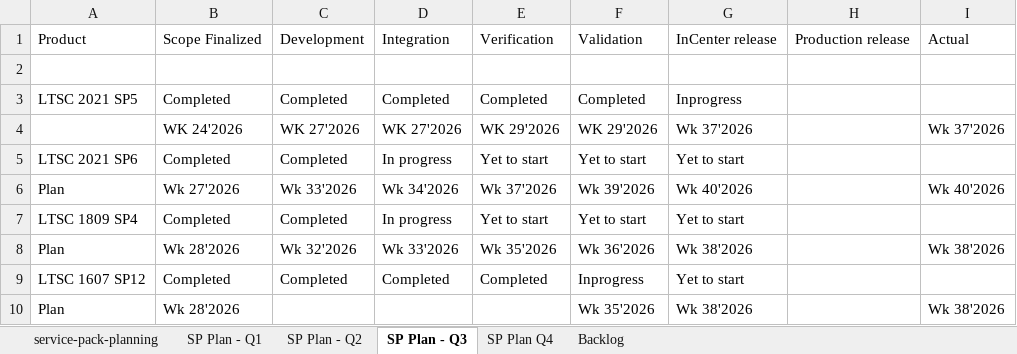
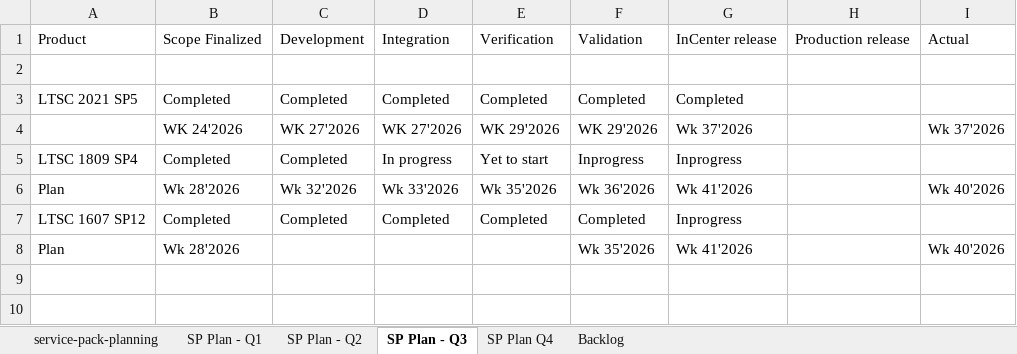
Before and after one commit to ambadin/service-pack-release-dashboard, an Excel workbook: service-pack-planning.xlsx, sheet SP Plan - Q3, drawn as a sheet; values as stored, in another font and other column widths than the file's, no borders; removed rows and columns are numbered as before the commit, all else as after; the diff names each change by its address in the sheet, - before the commit and + after, or states it on an @@ line.

```diff
--- a/service-pack-planning.xlsx (sheet SP Plan - Q3)
+++ b/service-pack-planning.xlsx (sheet SP Plan - Q3)
-G3: Inprogress
+G3: Completed
-row 5: LTSC 2021 SP6 | Completed | Completed | In progress | Yet to start | Yet to start | Yet to start
-row 6: Plan | Wk 27'2026 | Wk 33'2026 | Wk 34'2026 | Wk 37'2026 | Wk 39'2026 | Wk 40'2026 |  | Wk 40'2026
-F5: Yet to start
+F5: Inprogress
-G5: Yet to start
+G5: Inprogress
-G6: Wk 38'2026
+G6: Wk 41'2026
-I6: Wk 38'2026
+I6: Wk 40'2026
-F7: Inprogress
+F7: Completed
-G7: Yet to start
+G7: Inprogress
-G8: Wk 38'2026
+G8: Wk 41'2026
-I8: Wk 38'2026
+I8: Wk 40'2026
```
Also changed, not shown: sheet SP Plan Q4, 8 other files.
